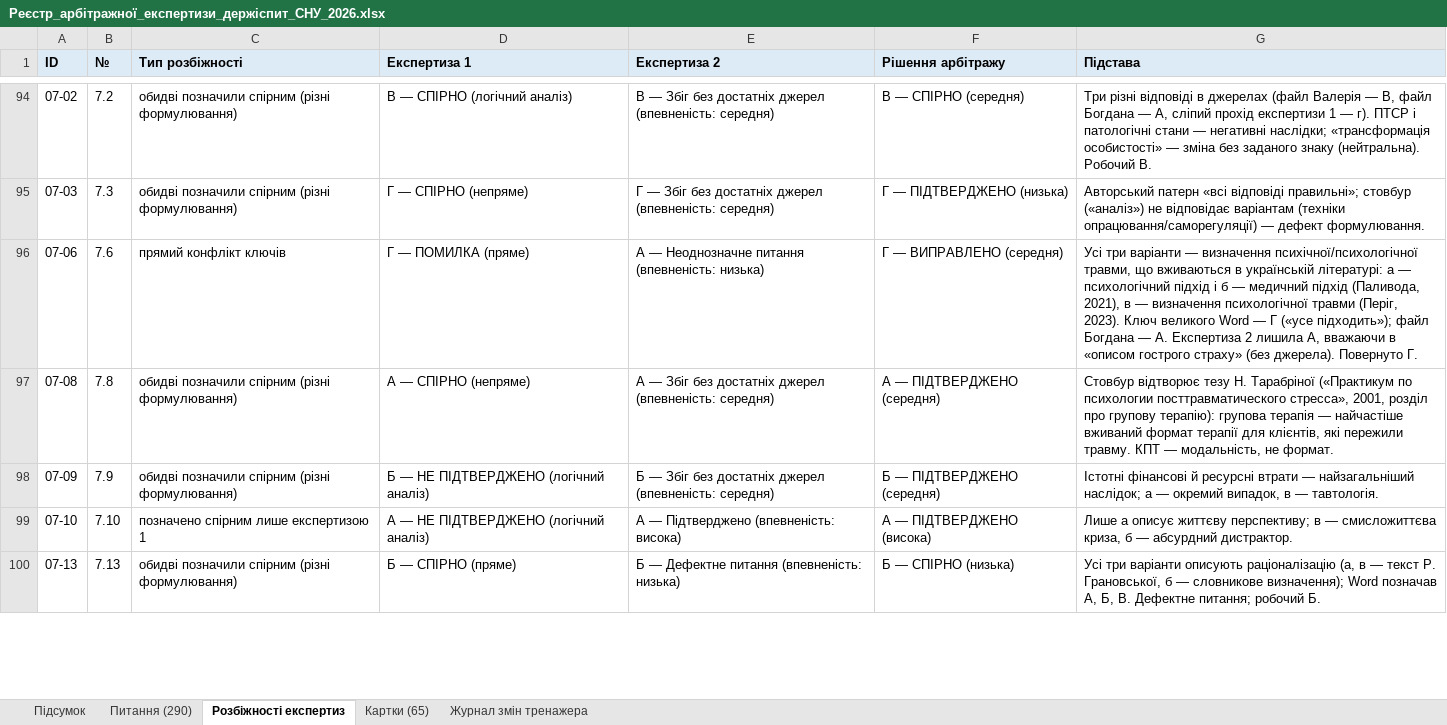
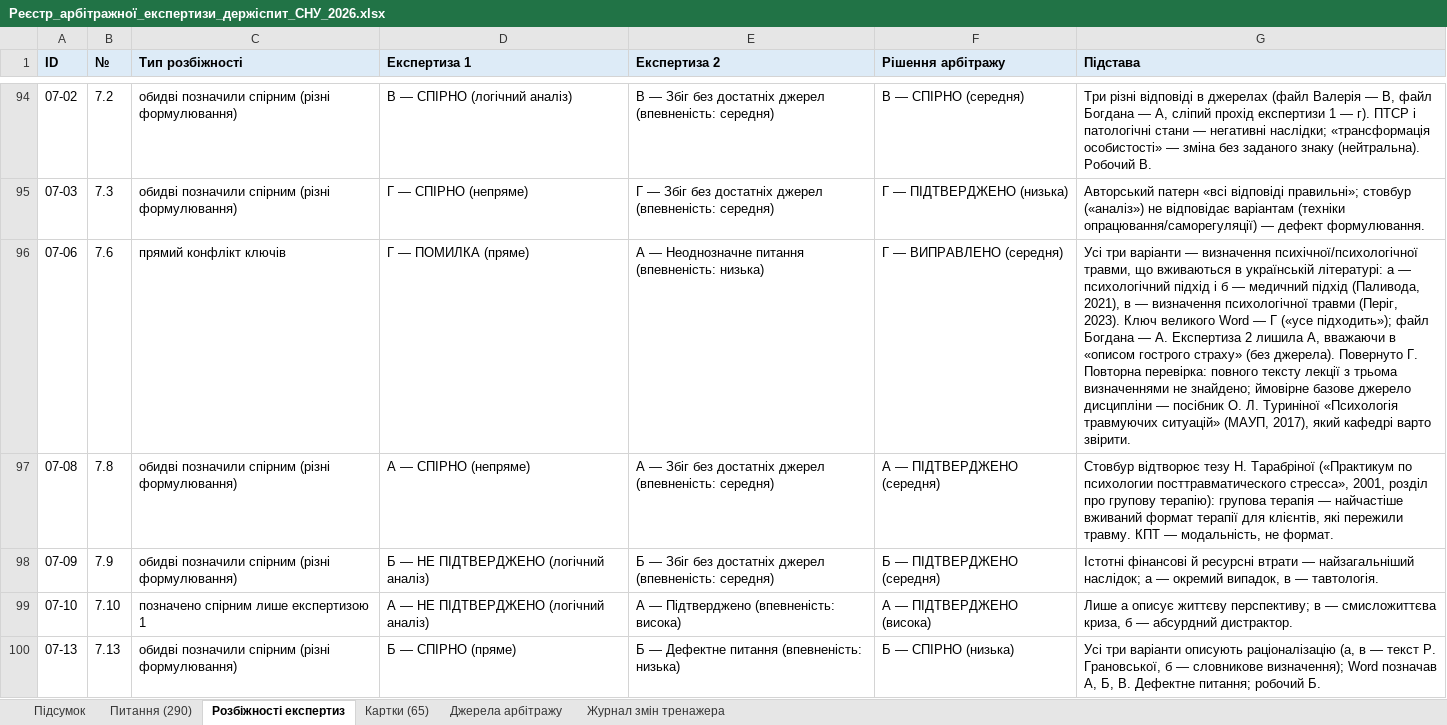
Before and after one commit to roman-cheblatov/landing, an Excel workbook: snu-exam-arbitration-2026-11-02/2_Реєстри/Реєстр_арбітражної_експертизи_держіспит_СНУ_2026.xlsx, sheet Розбіжності експертиз, drawn as a sheet; only a part is shown, gaps mark what is left out; values as stored, in another font and other column widths than the file's, no borders; the diff covers the shown part only; the diff names each change by its address in the sheet, - before the commit and + after, or states it on an @@ line.

```diff
--- a/snu-exam-arbitration-2026-11-02/2_Реєстри/Реєстр_арбітражної_експертизи_держіспит_СНУ_2026.xlsx (sheet Розбіжності експертиз)
+++ b/snu-exam-arbitration-2026-11-02/2_Реєстри/Реєстр_арбітражної_експертизи_держіспит_СНУ_2026.xlsx (sheet Розбіжності експертиз)
+sheet tab: Джерела арбітражу
-G96 (Підстава): …Повернуто Г.
+G96 (Підстава): …Повернуто Г. Повторна перевірка: повного тексту лекції з трьома визначеннями не знайдено; ймовірне базове джерело дисципліни — посібник О. Л. Туриніної «Психологія травмуючих ситуацій» (МАУП, 2017), який кафедрі варто звірити.
```
Also changed, not shown: 9 edited cells elsewhere in this sheet, sheet Питання (290), sheet Картки (65), sheet Журнал змін тренажера, sheet Підсумок, 23 other files.
